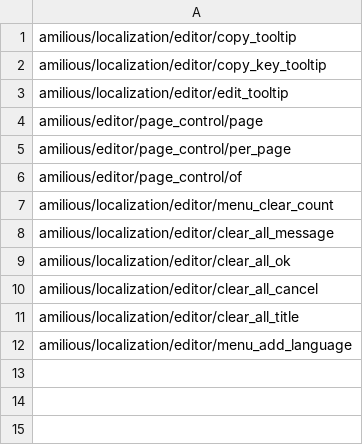
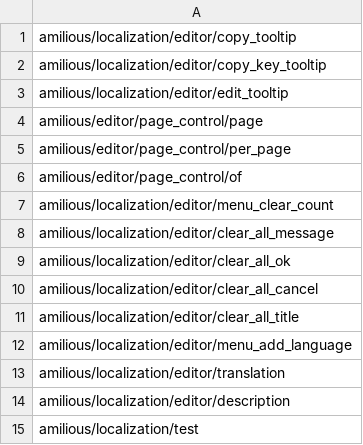
Before and after one commit to amilious/Core, a CSV file: Resources/Languages/日本語.csv, drawn as a sheet; the diff names each change by its address in the sheet, - before the commit and + after, or states it on an @@ line.

Commit message:
1.0.2.Nightly.052
- Updated localization window

```diff
--- a/Resources/Languages/日本語.csv
+++ b/Resources/Languages/日本語.csv
+row 13: amilious/localization/editor/translation
+row 14: amilious/localization/editor/description
+row 15: amilious/localization/test
```
Also changed, not shown: Resources/Languages/English.csv, Resources/Languages/Keys.csv, 20 other files.
